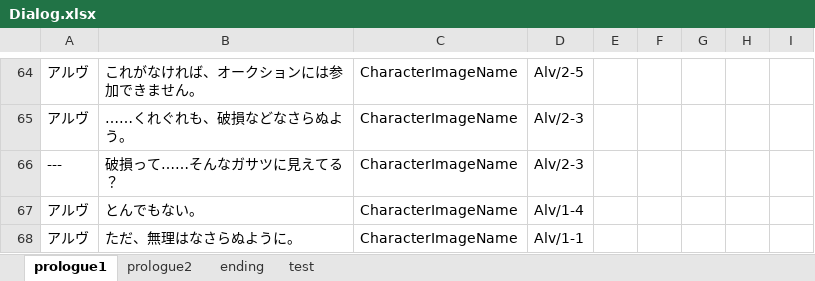
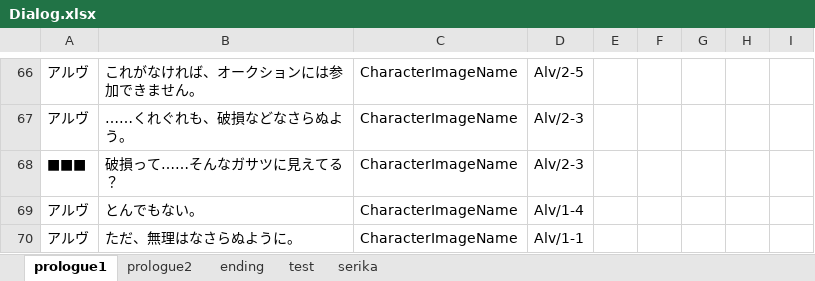
Before and after one commit to void2610-org/void-red, an Excel workbook: StreamingAssets/Dialog.xlsx, sheet prologue1, drawn as a sheet; only a part is shown, gaps mark what is left out; values as stored, in another font and other column widths than the file's, no borders; charts and pictures not drawn; addresses are those after the commit; the diff covers the shown part only; the diff names each change by its address in the sheet, - before the commit and + after, or states it on an @@ line.

```diff
--- a/StreamingAssets/Dialog.xlsx (sheet prologue1)
+++ b/StreamingAssets/Dialog.xlsx (sheet prologue1)
+sheet tab: serika
-A68: ---
+A68: ■■■
```
Also changed, not shown: 2 added rows and 28 edited cells elsewhere in this sheet, sheet prologue2, charts or pictures, 1 other file.
